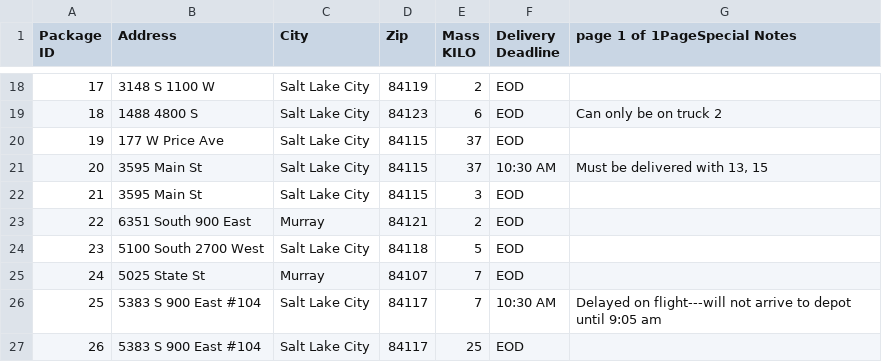
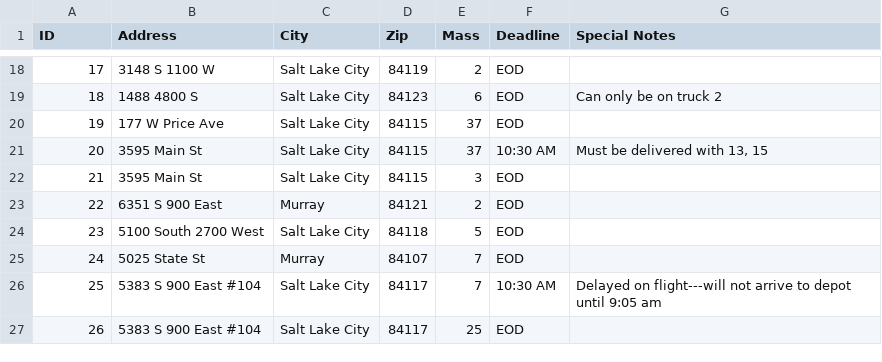
Before and after one commit to nsprig3/NSpriggsDeliveryProject, a CSV file: CSVPackages.csv, drawn as a sheet; only a part is shown, gaps mark what is left out; ↵ is a line break in a cell; the diff names each change by its address in the sheet, - before the commit and + after, or states it on an @@ line.

```diff
--- a/CSVPackages.csv
+++ b/CSVPackages.csv
-A1: Package ↵ ID
+A1: ID
-E1: Mass ↵ KILO
+E1: Mass
-F1: Delivery ↵ Deadline
+F1: Deadline
-G1: page 1 of 1PageSpecial Notes
+G1: Special Notes
-B23 (Address): 6351 South 900 East
+B23 (Address): 6351 S 900 East
```
Also changed, not shown: CSVAddresses.csv, 4 other files.
